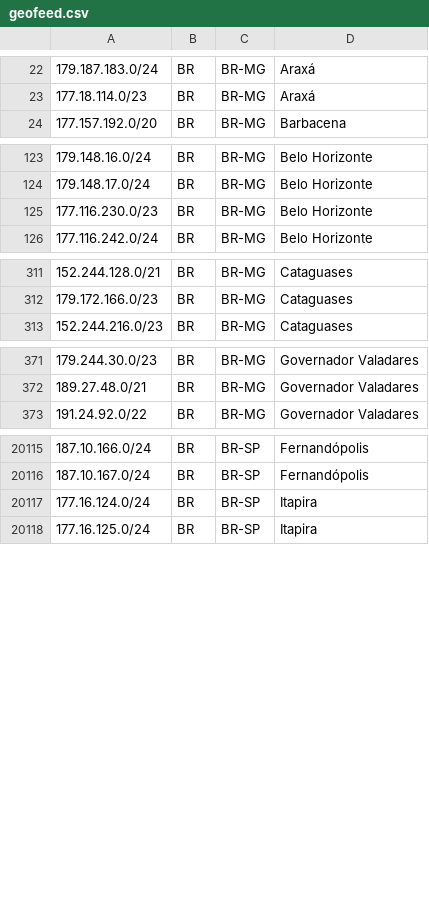
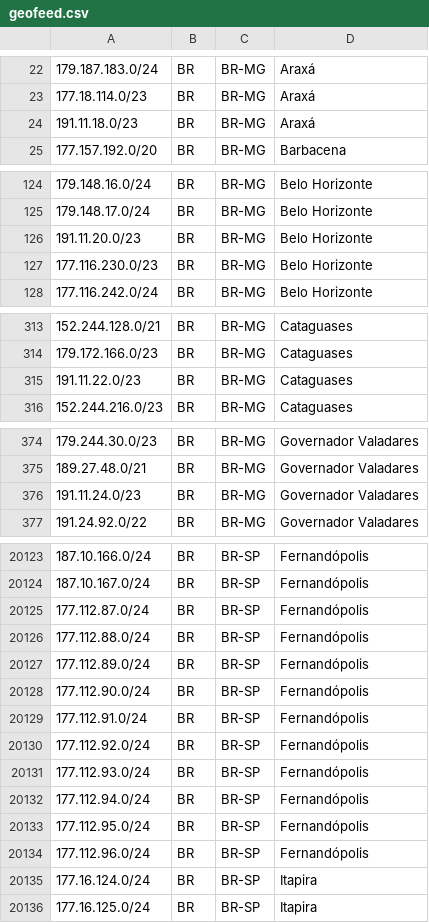
Before and after one commit to baleeiro17/geofeed-vivo, a CSV file: geofeed.csv, drawn as a sheet; only a part is shown, gaps mark what is left out; the diff covers the shown part only; the diff names each change by its address in the sheet, - before the commit and + after, or states it on an @@ line.

Commit message:
Add files via upload

```diff
--- a/geofeed.csv
+++ b/geofeed.csv
+row 24: 191.11.18.0/23 | BR | BR-MG | Araxá
+row 126: 191.11.20.0/23 | BR | BR-MG | Belo Horizonte
+row 315: 191.11.22.0/23 | BR | BR-MG | Cataguases
+row 376: 191.11.24.0/23 | BR | BR-MG | Governador Valadares
+row 20125: 177.112.87.0/24 | BR | BR-SP | Fernandópolis
+row 20126: 177.112.88.0/24 | BR | BR-SP | Fernandópolis
+row 20127: 177.112.89.0/24 | BR | BR-SP | Fernandópolis
+row 20128: 177.112.90.0/24 | BR | BR-SP | Fernandópolis
+row 20129: 177.112.91.0/24 | BR | BR-SP | Fernandópolis
+row 20130: 177.112.92.0/24 | BR | BR-SP | Fernandópolis
+row 20131: 177.112.93.0/24 | BR | BR-SP | Fernandópolis
+row 20132: 177.112.94.0/24 | BR | BR-SP | Fernandópolis
+row 20133: 177.112.95.0/24 | BR | BR-SP | Fernandópolis
+row 20134: 177.112.96.0/24 | BR | BR-SP | Fernandópolis
```
Also changed, not shown: 4 added rows elsewhere in this file.
